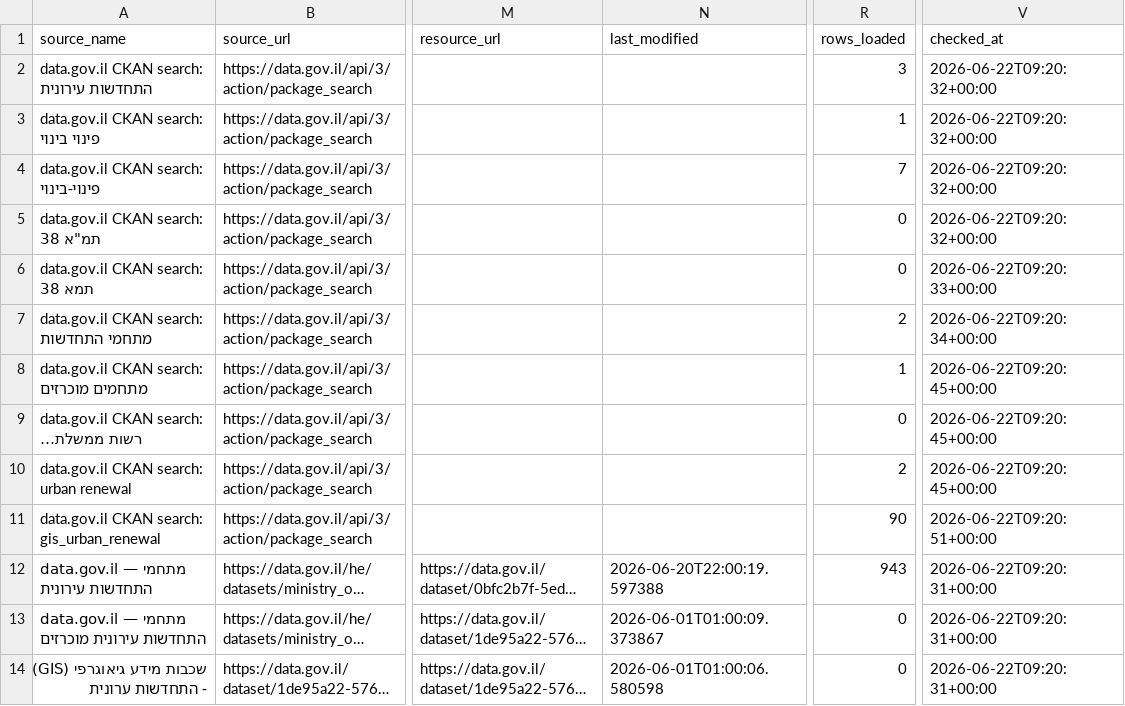
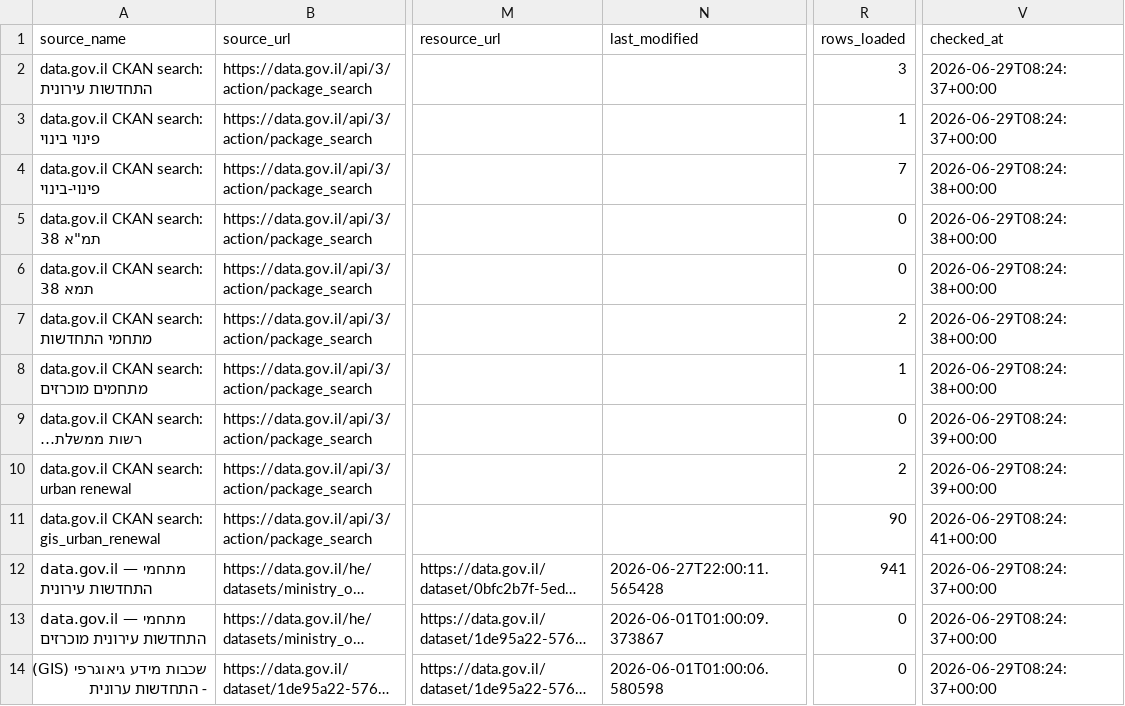
Before and after one commit to guyluzon64/kaos-urban-renewal, a CSV file: data/metadata/source_inventory.csv, drawn as a sheet; only a part is shown, gaps mark what is left out; long unchanged cells end in …; the diff covers the shown part only; the diff names each change by its address in the sheet, - before the commit and + after, or states it on an @@ line.

```diff
--- a/data/metadata/source_inventory.csv
+++ b/data/metadata/source_inventory.csv
-V2:V3 (checked_at): 2026-06-22T09:20:32+00:00
+V2:V3 (checked_at): 2026-06-29T08:24:37+00:00
-V4:V5 (checked_at): 2026-06-22T09:20:32+00:00
+V4:V5 (checked_at): 2026-06-29T08:24:38+00:00
-V6 (checked_at): 2026-06-22T09:20:33+00:00
+V6 (checked_at): 2026-06-29T08:24:38+00:00
-V7 (checked_at): 2026-06-22T09:20:34+00:00
+V7 (checked_at): 2026-06-29T08:24:38+00:00
-V8 (checked_at): 2026-06-22T09:20:45+00:00
+V8 (checked_at): 2026-06-29T08:24:38+00:00
-V9:V10 (checked_at): 2026-06-22T09:20:45+00:00
+V9:V10 (checked_at): 2026-06-29T08:24:39+00:00
-V11 (checked_at): 2026-06-22T09:20:51+00:00
+V11 (checked_at): 2026-06-29T08:24:41+00:00
-N12 (last_modified): 2026-06-20T22:00:19.597388
+N12 (last_modified): 2026-06-27T22:00:11.565428
-R12 (rows_loaded): 943
+R12 (rows_loaded): 941
-V12:V14 (checked_at): 2026-06-22T09:20:31+00:00
+V12:V14 (checked_at): 2026-06-29T08:24:37+00:00
```
Also changed, not shown: 18 edited cells elsewhere in this file, data/metadata/latest_refresh_report.csv, data/processed/urban_renewal_standardized.csv, 2 other files.
